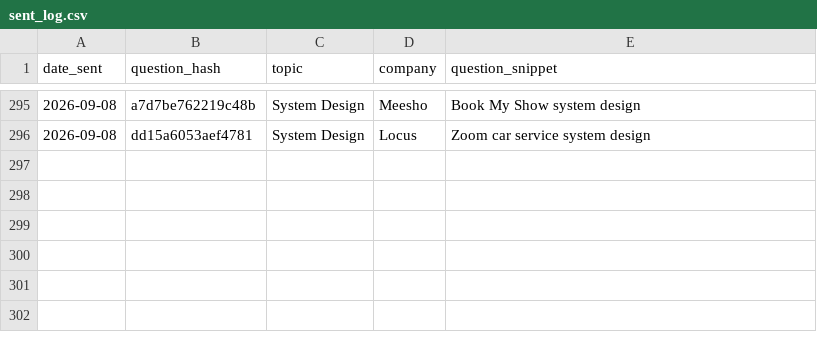
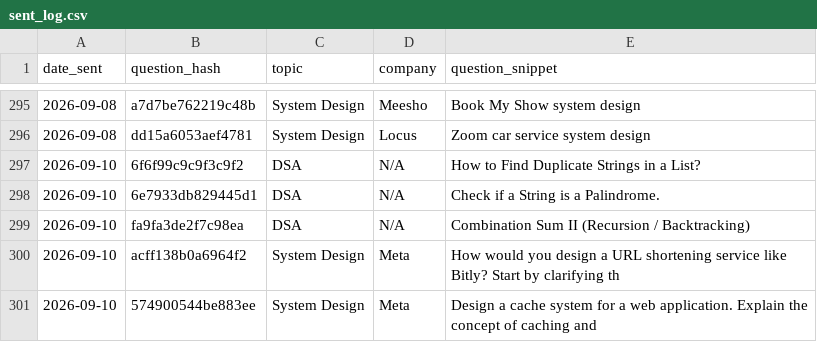
Before and after one commit to ayush95123/daily-iq, a CSV file: sent_log.csv, drawn as a sheet; only a part is shown, gaps mark what is left out; the diff names each change by its address in the sheet, - before the commit and + after, or states it on an @@ line.

```diff
--- a/sent_log.csv
+++ b/sent_log.csv
+row 297: 2026-09-10 | 6f6f99c9c9f3c9f2 | DSA | N/A | How to Find Duplicate Strings in a List?
+row 298: 2026-09-10 | 6e7933db829445d1 | DSA | N/A | Check if a String is a Palindrome.
+row 299: 2026-09-10 | fa9fa3de2f7c98ea | DSA | N/A | Combination Sum II (Recursion / Backtracking)
+row 300: 2026-09-10 | acff138b0a6964f2 | System Design | Meta | How would you design a URL shortening service like Bitly? Start by clarifying th
+row 301: 2026-09-10 | 574900544be883ee | System Design | Meta | Design a cache system for a web application. Explain the concept of caching and
```
